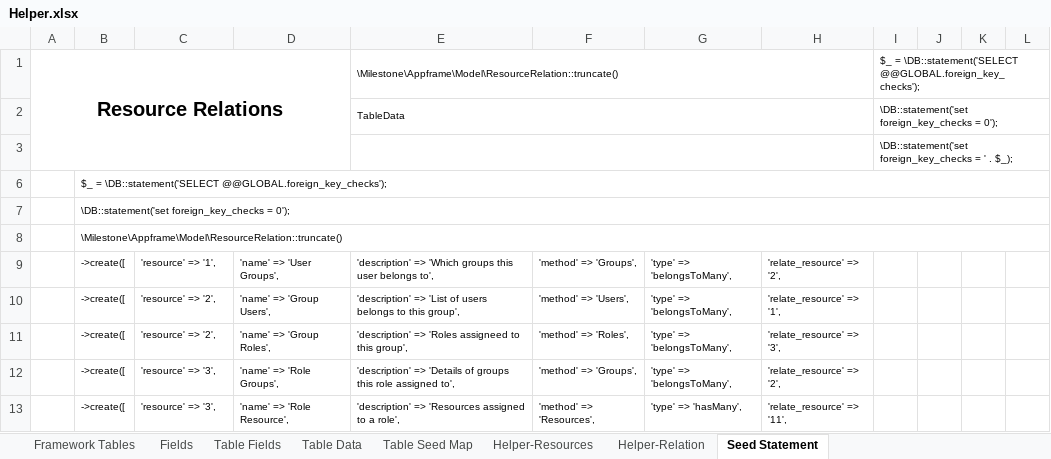
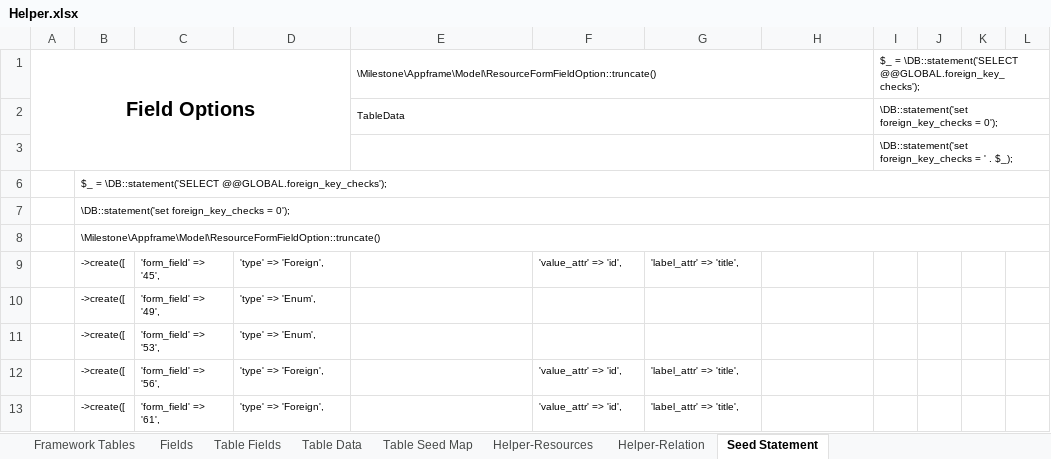
Before and after one commit to MilestoneInnovativeTechnologies/Appframe, an Excel workbook: Helper.xlsx, sheet Seed Statement, drawn as a sheet; only a part is shown; values as stored, in another font and other column widths than the file's, no borders; the diff covers the shown part only; the diff names each change by its address in the sheet, - before the commit and + after, or states it on an @@ line.

Commit message:
Developer role, Forms and related Actions seeded.

```diff
--- a/Helper.xlsx (sheet Seed Statement)
+++ b/Helper.xlsx (sheet Seed Statement)
@@ column A renumbered between rows 1 and 105 @@
-E1: \Milestone\Appframe\Model\ResourceRelation::truncate()
+E1: \Milestone\Appframe\Model\ResourceFormFieldOption::truncate()
-B8: \Milestone\Appframe\Model\ResourceRelation::truncate()
+B8: \Milestone\Appframe\Model\ResourceFormFieldOption::truncate()
-C9: 'resource' => '1',
+C9: 'form_field' => '45',
-D9: 'name' => 'User Groups',
+D9: 'type' => 'Foreign',
-E9: 'description' => 'Which groups this user belongs to',
+E9: (empty)
-F9: 'method' => 'Groups',
+F9: 'value_attr' => 'id',
-G9: 'type' => 'belongsToMany',
+G9: 'label_attr' => 'title',
-H9: 'relate_resource' => '2',
+H9: (empty)
-C10: 'resource' => '2',
+C10: 'form_field' => '49',
-D10: 'name' => 'Group Users',
+D10: 'type' => 'Enum',
-E10: 'description' => 'List of users belongs to this group',
+E10: (empty)
-F10: 'method' => 'Users',
+F10: (empty)
-G10:G11: 'type' => 'belongsToMany',
+G10:G11: (empty)
-H10: 'relate_resource' => '1',
+H10: (empty)
-C11: 'resource' => '2',
+C11: 'form_field' => '53',
-D11: 'name' => 'Group Roles',
+D11: 'type' => 'Enum',
-E11: 'description' => 'Roles assigneed to this group',
+E11: (empty)
-F11: 'method' => 'Roles',
+F11: (empty)
-H11: 'relate_resource' => '3',
+H11: (empty)
-C12: 'resource' => '3',
+C12: 'form_field' => '56',
-D12: 'name' => 'Role Groups',
+D12: 'type' => 'Foreign',
-E12: 'description' => 'Details of groups this role assigned to',
+E12: (empty)
-F12: 'method' => 'Groups',
+F12: 'value_attr' => 'id',
-G12: 'type' => 'belongsToMany',
+G12: 'label_attr' => 'title',
-H12: 'relate_resource' => '2',
+H12: (empty)
-C13: 'resource' => '3',
+C13: 'form_field' => '61',
-D13: 'name' => 'Role Resource',
+D13: 'type' => 'Foreign',
-E13: 'description' => 'Resources assigned to a role',
+E13: (empty)
-F13: 'method' => 'Resources',
+F13: 'value_attr' => 'id',
-G13: 'type' => 'hasMany',
+G13: 'label_attr' => 'title',
-H13: 'relate_resource' => '11',
+H13: (empty)
```
Also changed, not shown: 104 added rows, 4 removed rows and 246 edited cells elsewhere in this sheet, sheet Table Data, sheet Helper-Relation, formulas that keep their value, hidden cells, 6 other files.
